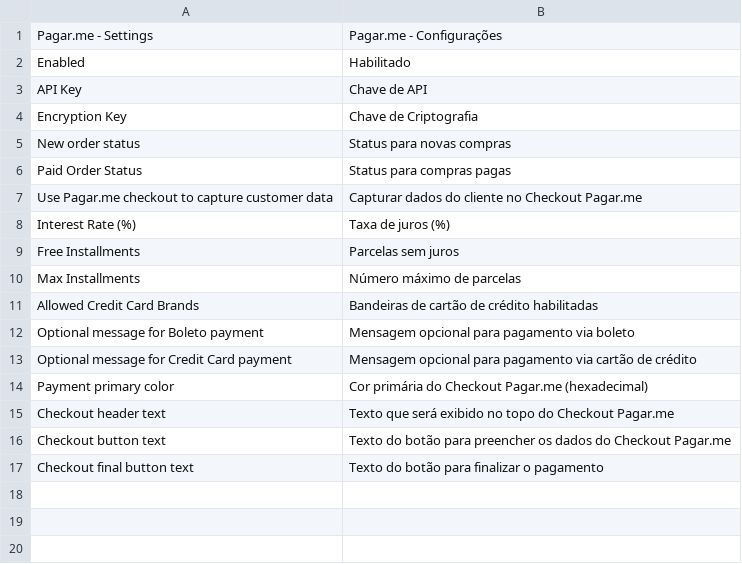
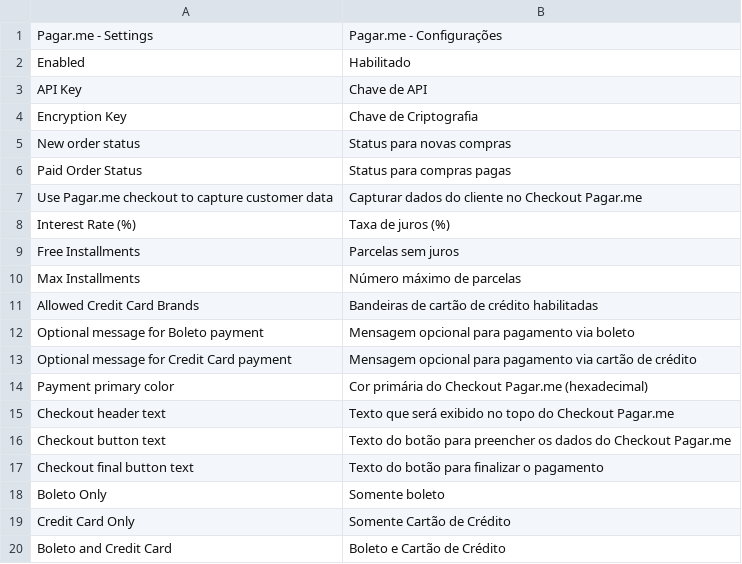
Before and after one commit to rafaelstz/pagarme-magento, a CSV file: app/locale/pt_BR/PagarMe_Core.csv, drawn as a sheet.

Commit message:
Add translation to payment methods

```diff
--- a/app/locale/pt_BR/PagarMe_Core.csv
+++ b/app/locale/pt_BR/PagarMe_Core.csv
@@ -17 +17,4 @@
 "Checkout final button text","Texto do botão para finalizar o pagamento"
+"Boleto Only","Somente boleto"
+"Credit Card Only","Somente Cartão de Crédito"
+"Boleto and Credit Card","Boleto e Cartão de Crédito"
```
